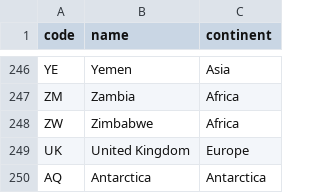
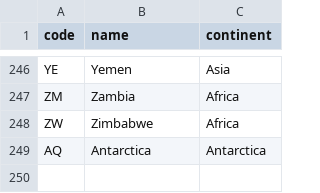
Before and after one commit to eferos93/ODMC_exam_implementation, a CSV file: Data/Country.csv, drawn as a sheet; only a part is shown, gaps mark what is left out; the diff names each change by its address in the sheet, - before the commit and + after, or states it on an @@ line.

```diff
--- a/Data/Country.csv
+++ b/Data/Country.csv
-row 249: UK | United Kingdom | Europe
```
Also changed, not shown: Data/Astronaut.csv, Data/Organisation.csv, 14 other files.
